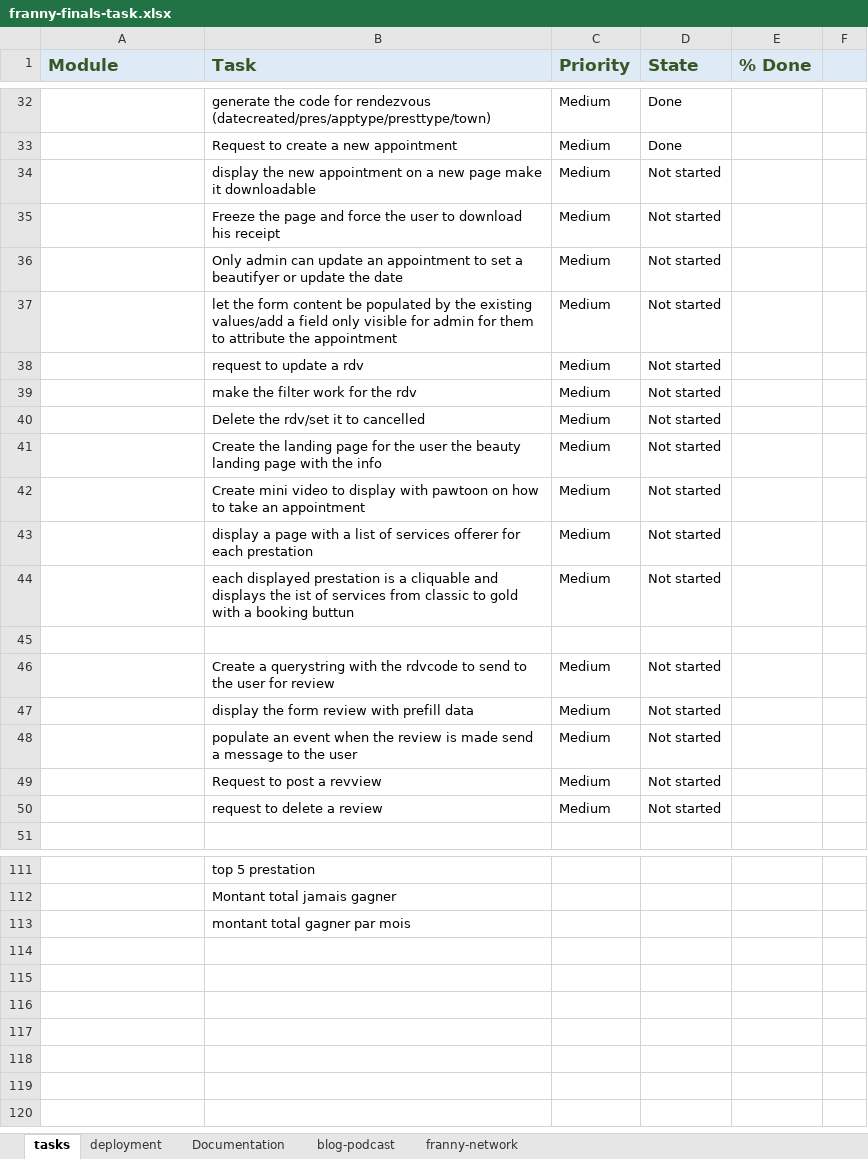
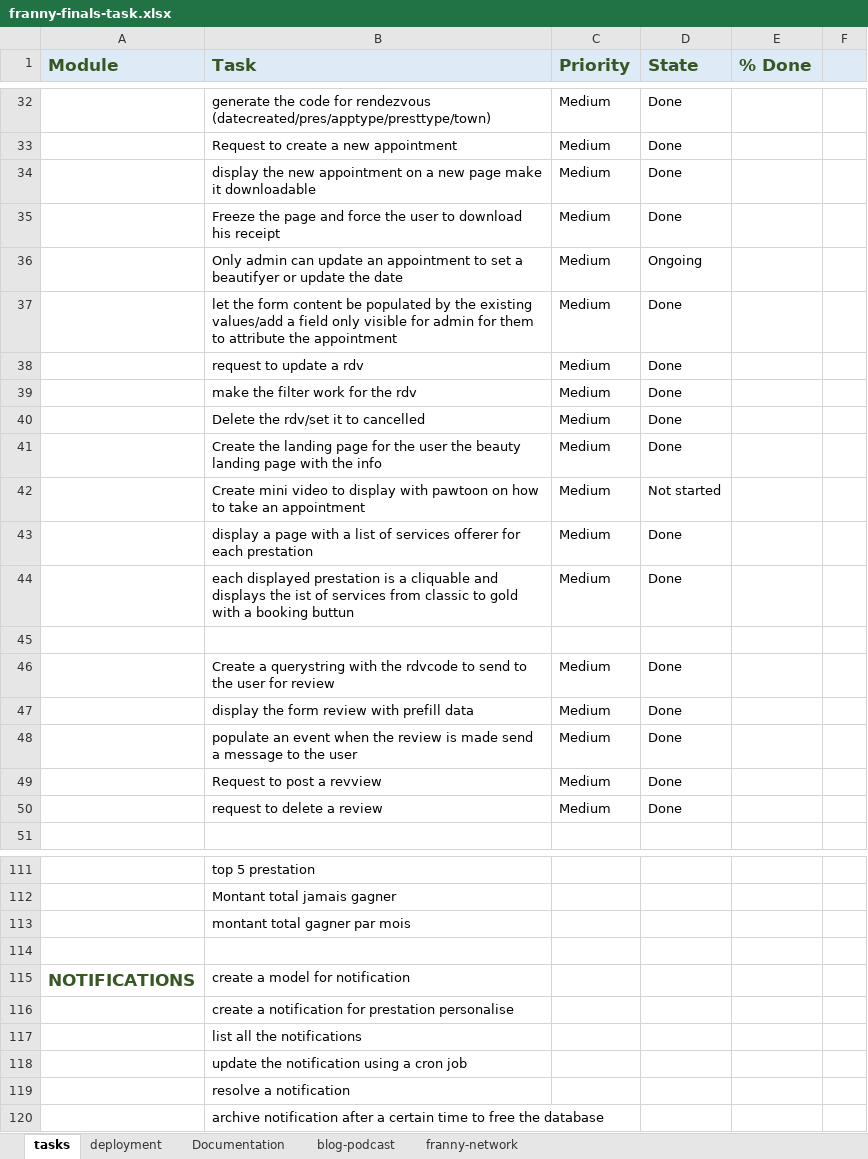
Before and after one commit to FrancineMADOH/franny-app, an Excel workbook: franny-finals-task.xlsx, sheet tasks, drawn as a sheet; only a part is shown, gaps mark what is left out; values as stored, in another font and other column widths than the file's, no borders; the diff covers the shown part only; the diff names each change by its address in the sheet, - before the commit and + after, or states it on an @@ line.

```diff
--- a/franny-finals-task.xlsx (sheet tasks)
+++ b/franny-finals-task.xlsx (sheet tasks)
-D34:D35 (State): Not started
+D34:D35 (State): Done
-D36 (State): Not started
+D36 (State): Ongoing
-D37:D41 (State): Not started
+D37:D41 (State): Done
-D43:D44 (State): Not started
+D43:D44 (State): Done
-D46:D50 (State): Not started
+D46:D50 (State): Done
+row 114: (empty)
+row 115: NOTIFICATIONS | create a model for notification
+row 116:  | create a notification for prestation personalise
+row 117:  | list all the notifications
+row 118:  | update the notification using a cron job
+row 119:  | resolve a notification
+row 120:  | archive notification after a certain time to free the database
```
Also changed, not shown: 19 edited cells elsewhere in this sheet, 19 other files.
